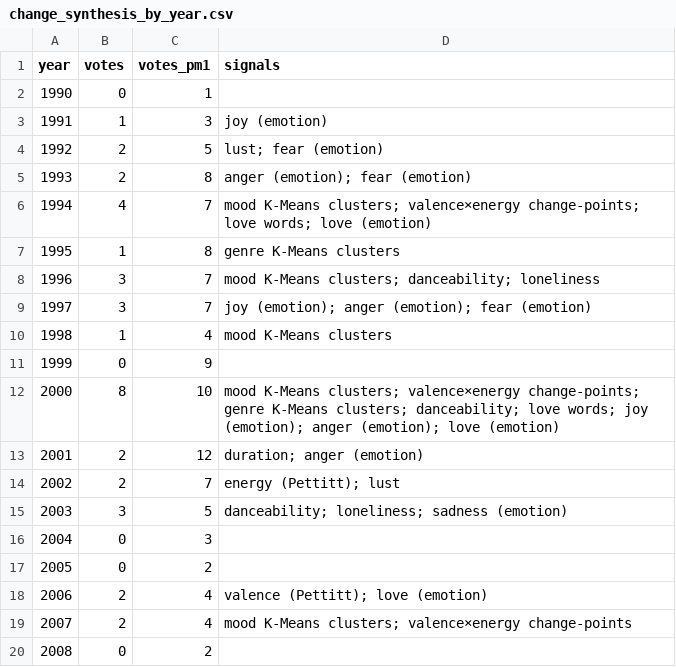
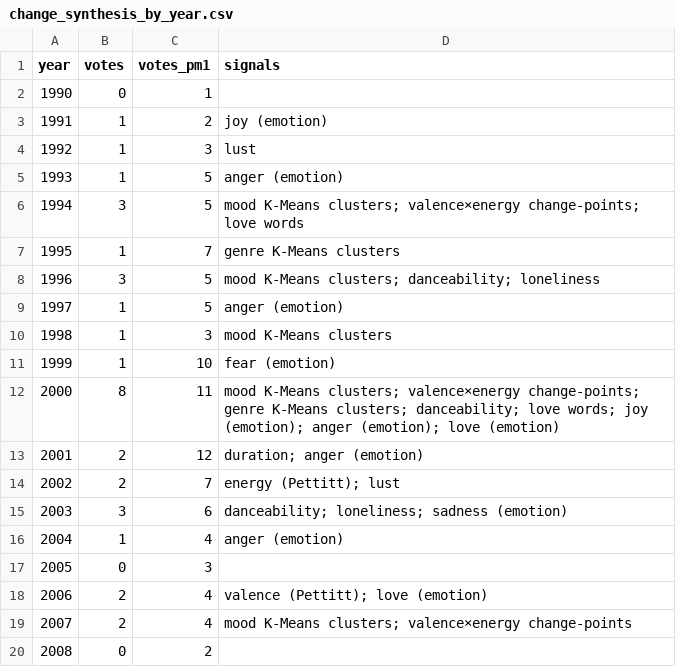
Before and after one commit to krizantemum/How-Time-Flies, a CSV file: report_figures/change_synthesis_by_year.csv, drawn as a sheet; only a part is shown; the diff covers the shown part only.

```diff
--- a/report_figures/change_synthesis_by_year.csv
+++ b/report_figures/change_synthesis_by_year.csv
@@ -2,17 +2,17 @@ year,votes,votes_pm1,signals
 1990,0,1,
-1991,1,3,joy (emotion)
-1992,2,5,lust; fear (emotion)
-1993,2,8,anger (emotion); fear (emotion)
-1994,4,7,mood K-Means clusters; valence×energy change-points; love words; love (emotion)
-1995,1,8,genre K-Means clusters
-1996,3,7,mood K-Means clusters; danceability; loneliness
-1997,3,7,joy (emotion); anger (emotion); fear (emotion)
-1998,1,4,mood K-Means clusters
-1999,0,9,
-2000,8,10,mood K-Means clusters; valence×energy change-points; genre K-Means clusters; danceability; love words; joy (emotion); anger (emotion); love (emotion)
+1991,1,2,joy (emotion)
+1992,1,3,lust
+1993,1,5,anger (emotion)
+1994,3,5,mood K-Means clusters; valence×energy change-points; love words
+1995,1,7,genre K-Means clusters
+1996,3,5,mood K-Means clusters; danceability; loneliness
+1997,1,5,anger (emotion)
+1998,1,3,mood K-Means clusters
+1999,1,10,fear (emotion)
+2000,8,11,mood K-Means clusters; valence×energy change-points; genre K-Means clusters; danceability; love words; joy (emotion); anger (emotion); love (emotion)
 2001,2,12,duration; anger (emotion)
 2002,2,7,energy (Pettitt); lust
-2003,3,5,danceability; loneliness; sadness (emotion)
-2004,0,3,
-2005,0,2,
+2003,3,6,danceability; loneliness; sadness (emotion)
+2004,1,4,anger (emotion)
+2005,0,3,
 2006,2,4,valence (Pettitt); love (emotion)
```
Also changed, not shown: 15 edited cells elsewhere in this file, report_figures/emotion_trend_tests.csv, report_figures/emotion_trends_results.csv, 8 other files.
